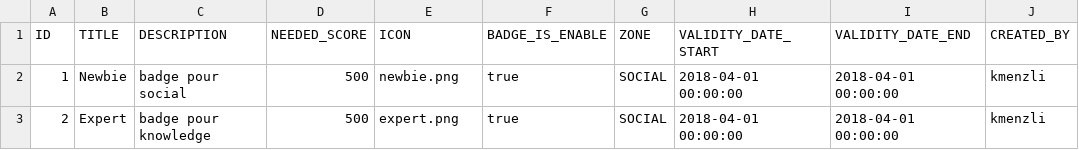
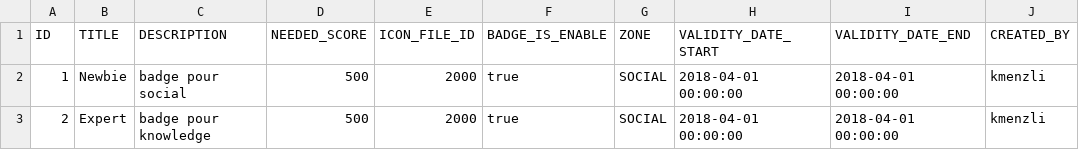
Before and after one commit to Meeds-io/gamification, a CSV file: services/src/main/resources/db/changelog/badges-init-data.csv, drawn as a sheet; only a part is shown; the diff names each change by its address in the sheet, - before the commit and + after, or states it on an @@ line.

```diff
--- a/services/src/main/resources/db/changelog/badges-init-data.csv
+++ b/services/src/main/resources/db/changelog/badges-init-data.csv
-E1: ICON
+E1: ICON_FILE_ID
-E2 (ICON_FILE_ID): newbie.png
+E2 (ICON_FILE_ID): 2000
-E3 (ICON_FILE_ID): expert.png
+E3 (ICON_FILE_ID): 2000
```
Also changed, not shown: 12 other files.
